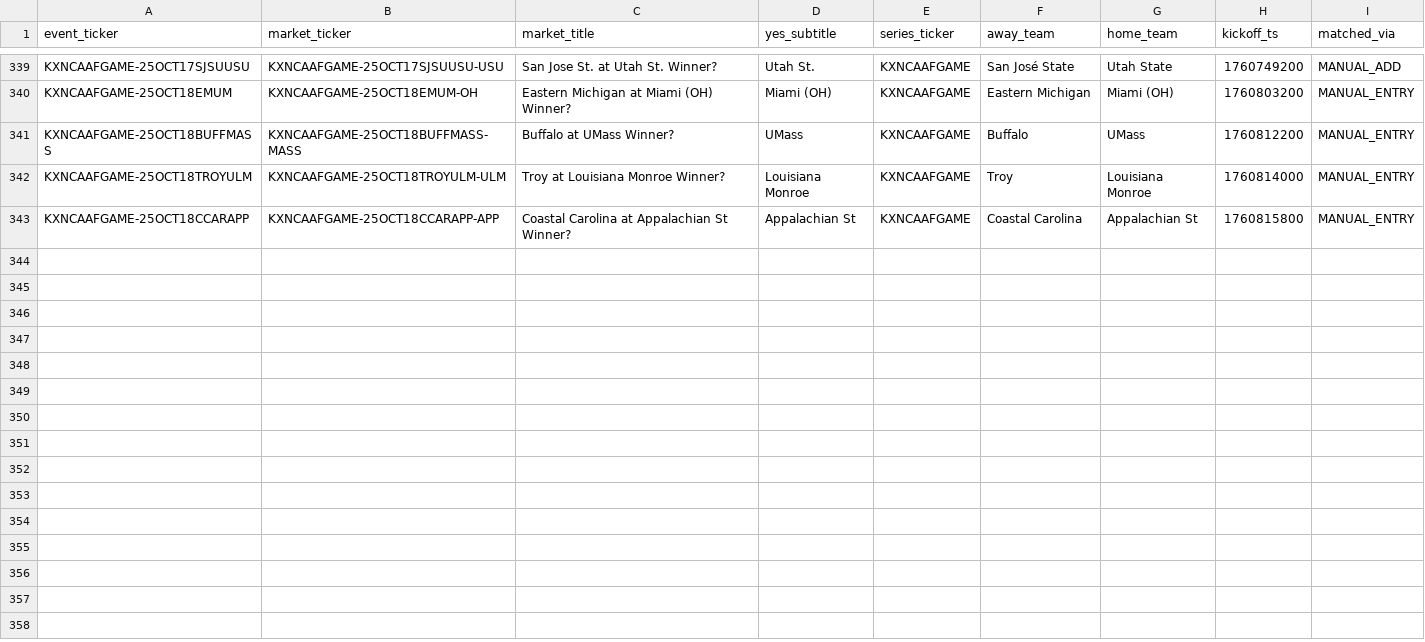
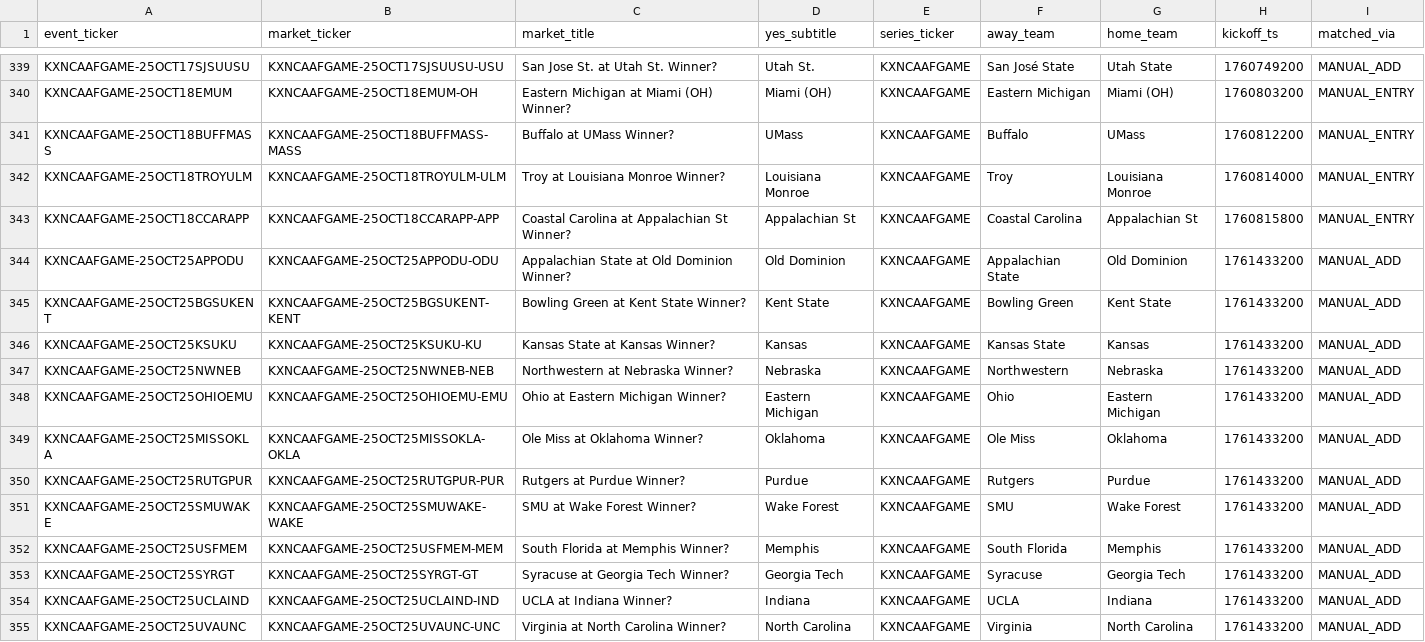
Before and after one commit to trstng/kalshi_football, a CSV file: backend/artifacts/cfb_markets_2025_enriched.csv, drawn as a sheet; only a part is shown, gaps mark what is left out.

```diff
--- a/backend/artifacts/cfb_markets_2025_enriched.csv
+++ b/backend/artifacts/cfb_markets_2025_enriched.csv
@@ -343 +343,13 @@ KXNCAAFGAME-25OCT18TROYULM,KXNCAAFGAME-25OCT18TROYULM-ULM,Troy at Louisiana Monr
 KXNCAAFGAME-25OCT18CCARAPP,KXNCAAFGAME-25OCT18CCARAPP-APP,Coastal Carolina at Appalachian St Winner?,Appalachian St,KXNCAAFGAME,Coastal Carolina,Appalachian St,1760815800,MANUAL_ENTRY
+KXNCAAFGAME-25OCT25APPODU,KXNCAAFGAME-25OCT25APPODU-ODU,Appalachian State at Old Dominion Winner?,Old Dominion,KXNCAAFGAME,Appalachian State,Old Dominion,1761433200,MANUAL_ADD
+KXNCAAFGAME-25OCT25BGSUKENT,KXNCAAFGAME-25OCT25BGSUKENT-KENT,Bowling Green at Kent State Winner?,Kent State,KXNCAAFGAME,Bowling Green,Kent State,1761433200,MANUAL_ADD
+KXNCAAFGAME-25OCT25KSUKU,KXNCAAFGAME-25OCT25KSUKU-KU,Kansas State at Kansas Winner?,Kansas,KXNCAAFGAME,Kansas State,Kansas,1761433200,MANUAL_ADD
+KXNCAAFGAME-25OCT25NWNEB,KXNCAAFGAME-25OCT25NWNEB-NEB,Northwestern at Nebraska Winner?,Nebraska,KXNCAAFGAME,Northwestern,Nebraska,1761433200,MANUAL_ADD
+KXNCAAFGAME-25OCT25OHIOEMU,KXNCAAFGAME-25OCT25OHIOEMU-EMU,Ohio at Eastern Michigan Winner?,Eastern Michigan,KXNCAAFGAME,Ohio,Eastern Michigan,1761433200,MANUAL_ADD
+KXNCAAFGAME-25OCT25MISSOKLA,KXNCAAFGAME-25OCT25MISSOKLA-OKLA,Ole Miss at Oklahoma Winner?,Oklahoma,KXNCAAFGAME,Ole Miss,Oklahoma,1761433200,MANUAL_ADD
+KXNCAAFGAME-25OCT25RUTGPUR,KXNCAAFGAME-25OCT25RUTGPUR-PUR,Rutgers at Purdue Winner?,Purdue,KXNCAAFGAME,Rutgers,Purdue,1761433200,MANUAL_ADD
+KXNCAAFGAME-25OCT25SMUWAKE,KXNCAAFGAME-25OCT25SMUWAKE-WAKE,SMU at Wake Forest Winner?,Wake Forest,KXNCAAFGAME,SMU,Wake Forest,1761433200,MANUAL_ADD
+KXNCAAFGAME-25OCT25USFMEM,KXNCAAFGAME-25OCT25USFMEM-MEM,South Florida at Memphis Winner?,Memphis,KXNCAAFGAME,South Florida,Memphis,1761433200,MANUAL_ADD
+KXNCAAFGAME-25OCT25SYRGT,KXNCAAFGAME-25OCT25SYRGT-GT,Syracuse at Georgia Tech Winner?,Georgia Tech,KXNCAAFGAME,Syracuse,Georgia Tech,1761433200,MANUAL_ADD
+KXNCAAFGAME-25OCT25UCLAIND,KXNCAAFGAME-25OCT25UCLAIND-IND,UCLA at Indiana Winner?,Indiana,KXNCAAFGAME,UCLA,Indiana,1761433200,MANUAL_ADD
+KXNCAAFGAME-25OCT25UVAUNC,KXNCAAFGAME-25OCT25UVAUNC-UNC,Virginia at North Carolina Winner?,North Carolina,KXNCAAFGAME,Virginia,North Carolina,1761433200,MANUAL_ADD
```
